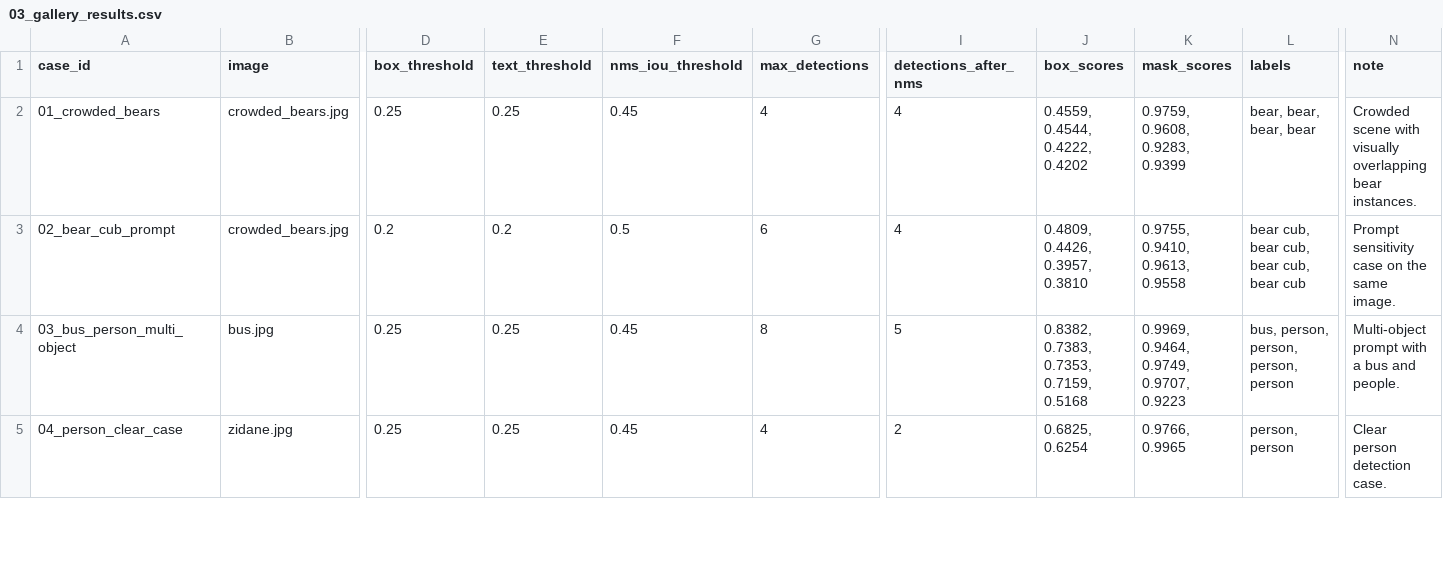
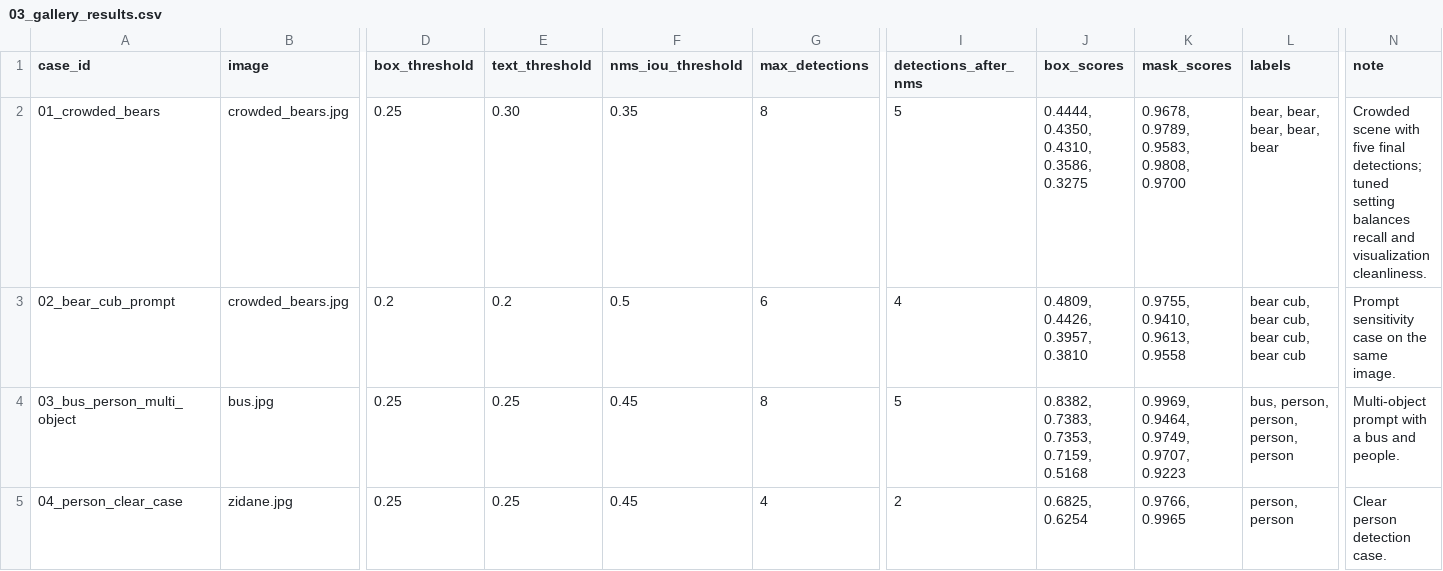
Before and after one commit to Therad445/text-to-mask-vision, a CSV file: report/experiments/03_gallery_results.csv, drawn as a sheet; only a part is shown, gaps mark what is left out; the diff names each change by its address in the sheet, - before the commit and + after, or states it on an @@ line.

Commit message:
Update crowded bears result and evaluation metrics

```diff
--- a/report/experiments/03_gallery_results.csv
+++ b/report/experiments/03_gallery_results.csv
-E2 (text_threshold): 0.25
+E2 (text_threshold): 0.30
-F2 (nms_iou_threshold): 0.45
+F2 (nms_iou_threshold): 0.35
-G2 (max_detections): 4
+G2 (max_detections): 8
-I2 (detections_after_nms): 4
+I2 (detections_after_nms): 5
-J2 (box_scores): 0.4559, 0.4544, 0.4222, 0.4202
+J2 (box_scores): 0.4444, 0.4350, 0.4310, 0.3586, 0.3275
-K2 (mask_scores): 0.9759, 0.9608, 0.9283, 0.9399
+K2 (mask_scores): 0.9678, 0.9789, 0.9583, 0.9808, 0.9700
-L2 (labels): bear, bear, bear, bear
+L2 (labels): bear, bear, bear, bear, bear
-N2 (note): …scene with visually overlapping bear instances.
+N2 (note): …scene with five final detections; tuned setting balances recall and visualization cleanliness.
```
Also changed, not shown: 5 other files.
